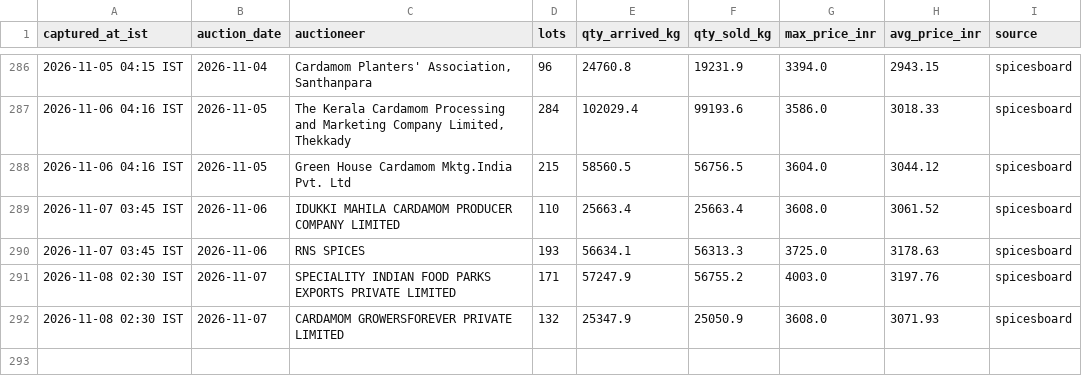
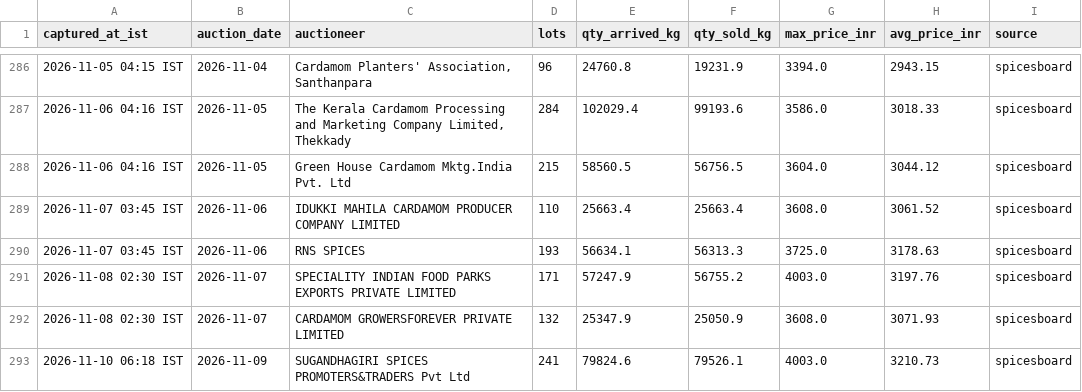
Before and after one commit to ArunSony2015/cardamom-scraper, a CSV file: data/auction_data.csv, drawn as a sheet; only a part is shown, gaps mark what is left out; the diff names each change by its address in the sheet, - before the commit and + after, or states it on an @@ line.

```diff
--- a/data/auction_data.csv
+++ b/data/auction_data.csv
+row 293: 2026-11-10 06:18 IST | 2026-11-09 | SUGANDHAGIRI SPICES PROMOTERS&TRADERS Pvt Ltd | 241 | 79824.6 | 79526.1 | 4003.0 | 3210.73 | spicesboard
```
